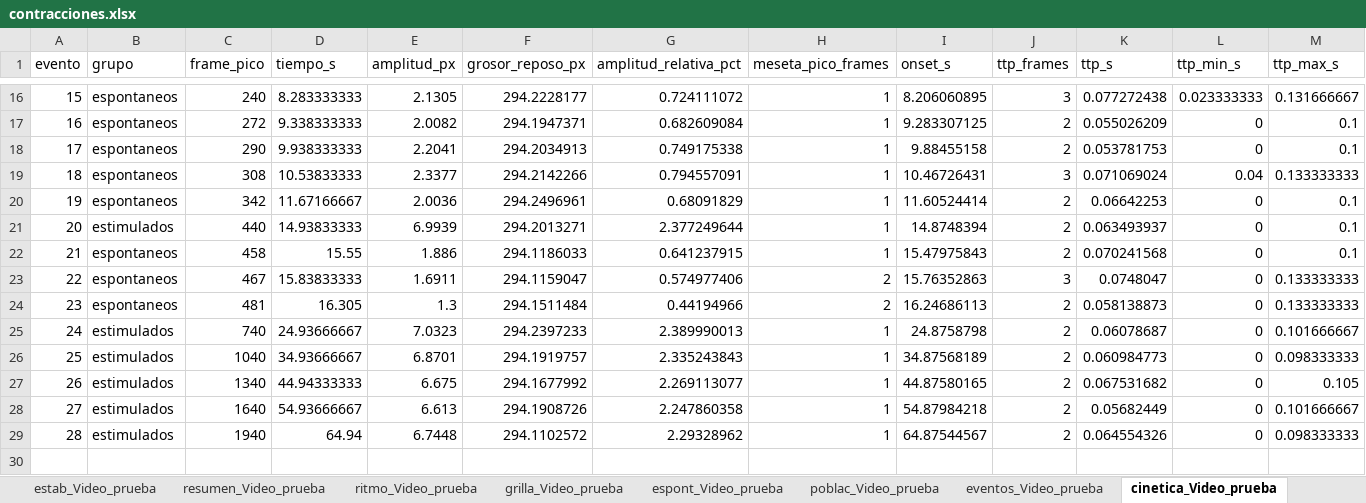
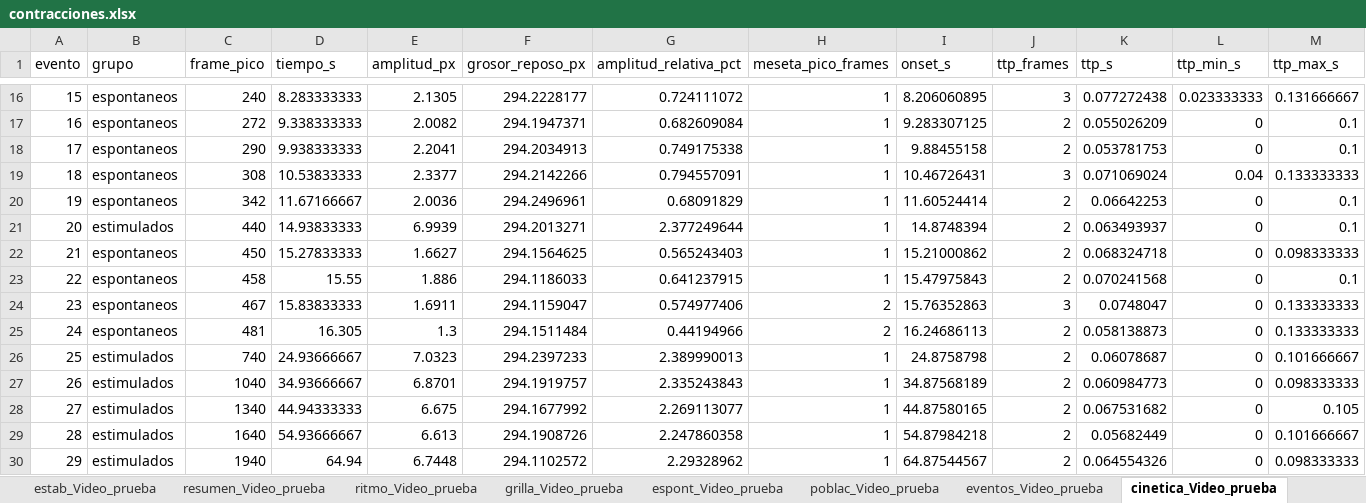
Before and after one commit to Sofi-hub/Gel_Contractility, an Excel workbook: data/processed_data/Video_prueba/contracciones.xlsx, sheet cinetica_Video_prueba, drawn as a sheet; only a part is shown, gaps mark what is left out; values as stored, in another font and other column widths than the file's, no borders; addresses are those after the commit; rows hold the shown columns only; the diff names each change by its address in the sheet, - before the commit and + after, or states it on an @@ line.

```diff
--- a/data/processed_data/Video_prueba/contracciones.xlsx (sheet cinetica_Video_prueba)
+++ b/data/processed_data/Video_prueba/contracciones.xlsx (sheet cinetica_Video_prueba)
+row 22: 21 | espontaneos | 450 | 15.27833333 | 1.6627 | 294.1564625 | 0.565243403 | 1 | 15.21000862 | 2 | 0.068324718 | 0 | 0.098333333
@@ column A (evento) renumbered from row 23 down @@
```
Also changed, not shown: sheet estab_Video_prueba, sheet resumen_Video_prueba, sheet espont_Video_prueba, sheet eventos_Video_prueba, sheet ritmo_Video_prueba, sheet poblac_Video_prueba, data/processed_data/Video_063_CTRL1_5V/contracciones.xlsx, data/processed_data/Video_268_EXP3_FAPS2_40V/contracciones.xlsx, 49 other files.
